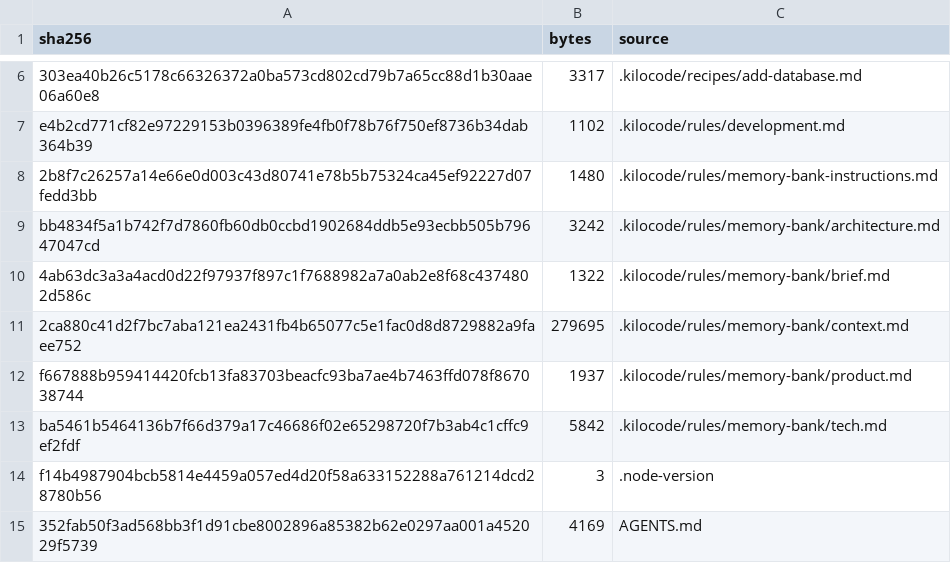
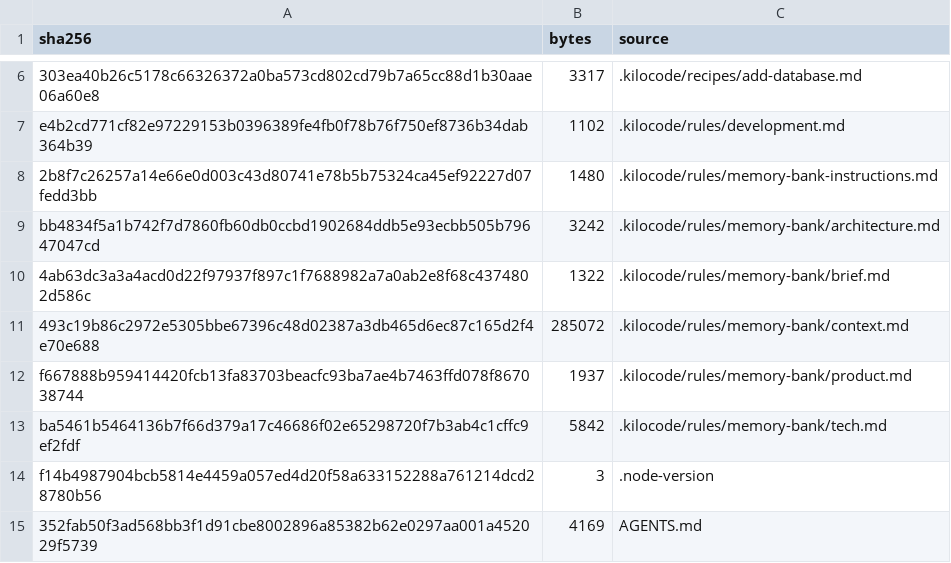
Before and after one commit to mxssnx-creator/CTS-K-N, a TSV file: docs/recreation/manifests/project-files.tsv, drawn as a sheet; only a part is shown, gaps mark what is left out.

```diff
--- a/docs/recreation/manifests/project-files.tsv
+++ b/docs/recreation/manifests/project-files.tsv
@@ -10,3 +10,3 @@ bb4834f5a1b742f7d7860fb60db0ccbd1902684ddb5e93ecbb505b79647047cd	3242	.kilocode/
 4ab63dc3a3a4acd0d22f97937f897c1f7688982a7a0ab2e8f68c4374802d586c	1322	.kilocode/rules/memory-bank/brief.md
-2ca880c41d2f7bc7aba121ea2431fb4b65077c5e1fac0d8d8729882a9faee752	279695	.kilocode/rules/memory-bank/context.md
+493c19b86c2972e5305bbe67396c48d02387a3db465d6ec87c165d2f4e70e688	285072	.kilocode/rules/memory-bank/context.md
 f667888b959414420fcb13fa83703beacfc93ba7ae4b7463ffd078f867038744	1937	.kilocode/rules/memory-bank/product.md
```
Also changed, not shown: 2 other files.
